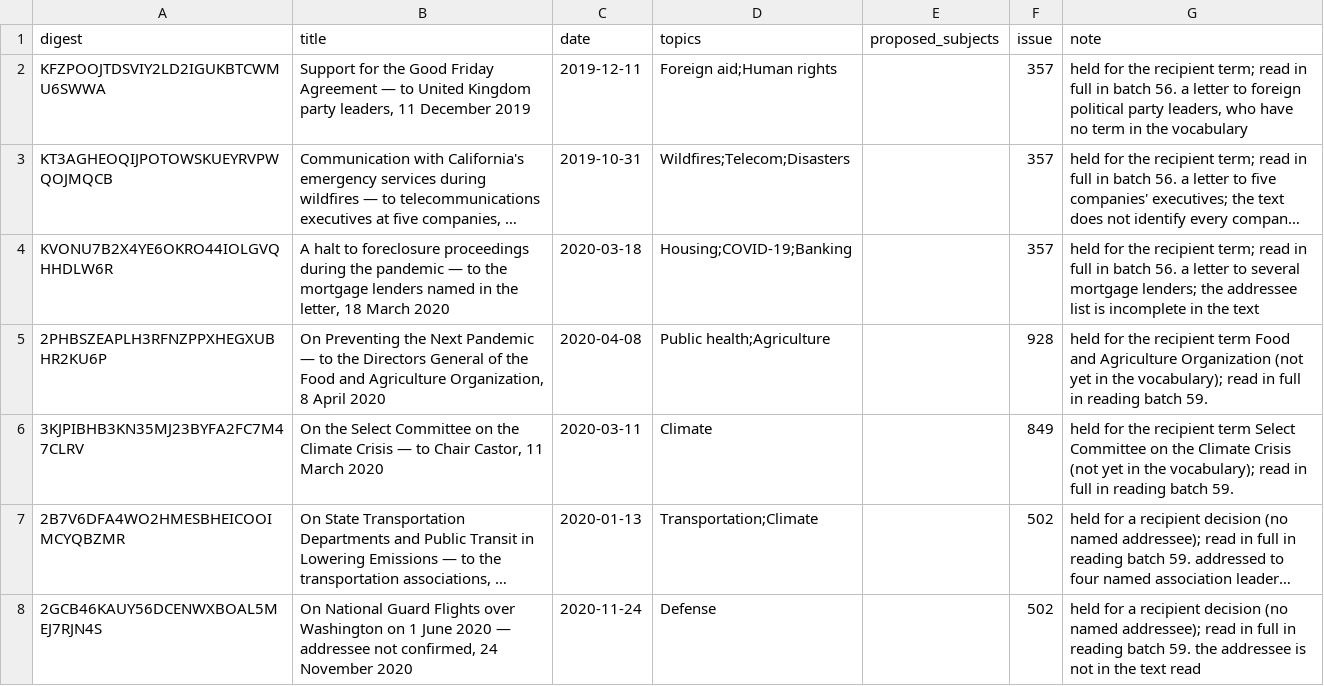
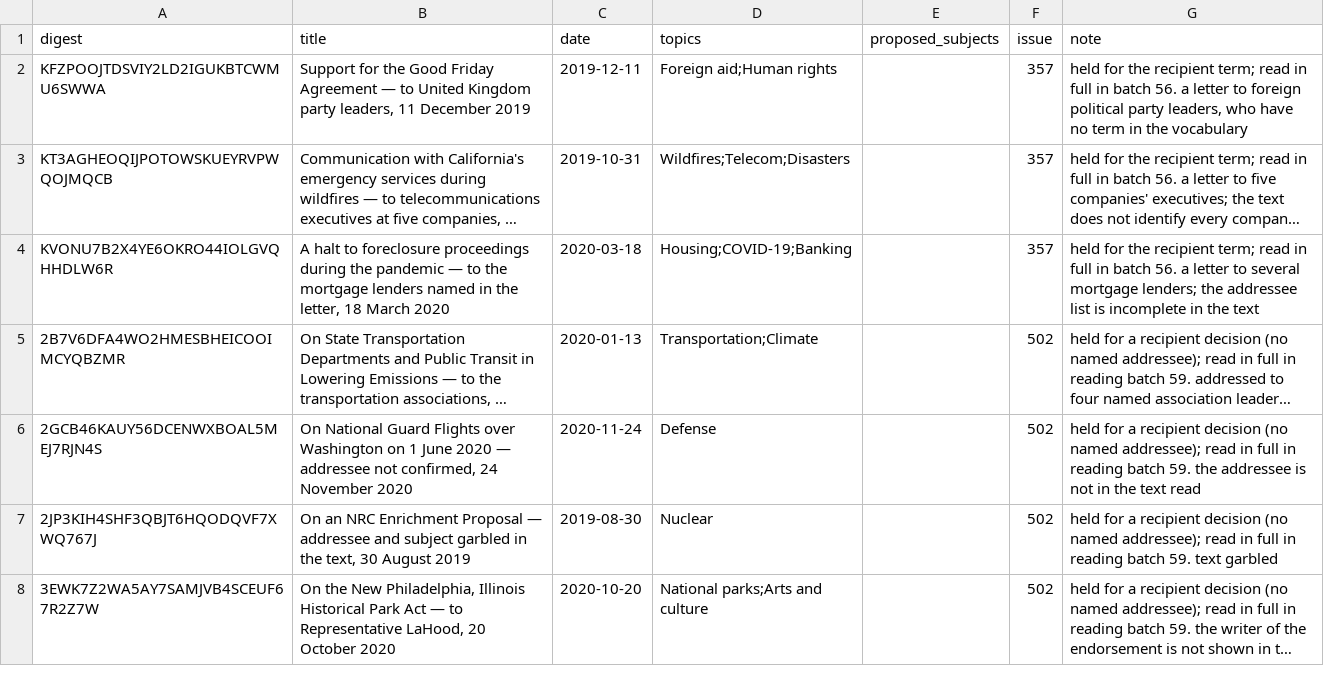
Before and after one commit to Robin-IA/Congressional-Letters-Dev, a CSV file: letters-vocabulary-needs/letters.csv, drawn as a sheet; only a part is shown; the shorter side is filled out with more unchanged rows; long unchanged cells end in …; the diff names each change by its address in the sheet, - before the commit and + after, or states it on an @@ line.

```diff
--- a/letters-vocabulary-needs/letters.csv
+++ b/letters-vocabulary-needs/letters.csv
-row 5: 2PHBSZEAPLH3RFNZPPXHEGXUBHR2KU6P | On Preventing the Next Pandemic — to the Directors General of the Food and Agriculture Organization, 8 April 2020 | 2020-04-08 | Public health;Agriculture |  | 928 | held for the recipient term Food and Agriculture Organization (not yet in the vocabulary); read in full in reading batch 59.
-row 6: 3KJPIBHB3KN35MJ23BYFA2FC7M47CLRV | On the Select Committee on the Climate Crisis — to Chair Castor, 11 March 2020 | 2020-03-11 | Climate |  | 849 | held for the recipient term Select Committee on the Climate Crisis (not yet in the vocabulary); read in full in reading batch 59.
```
Also changed, not shown: 4 other files.
